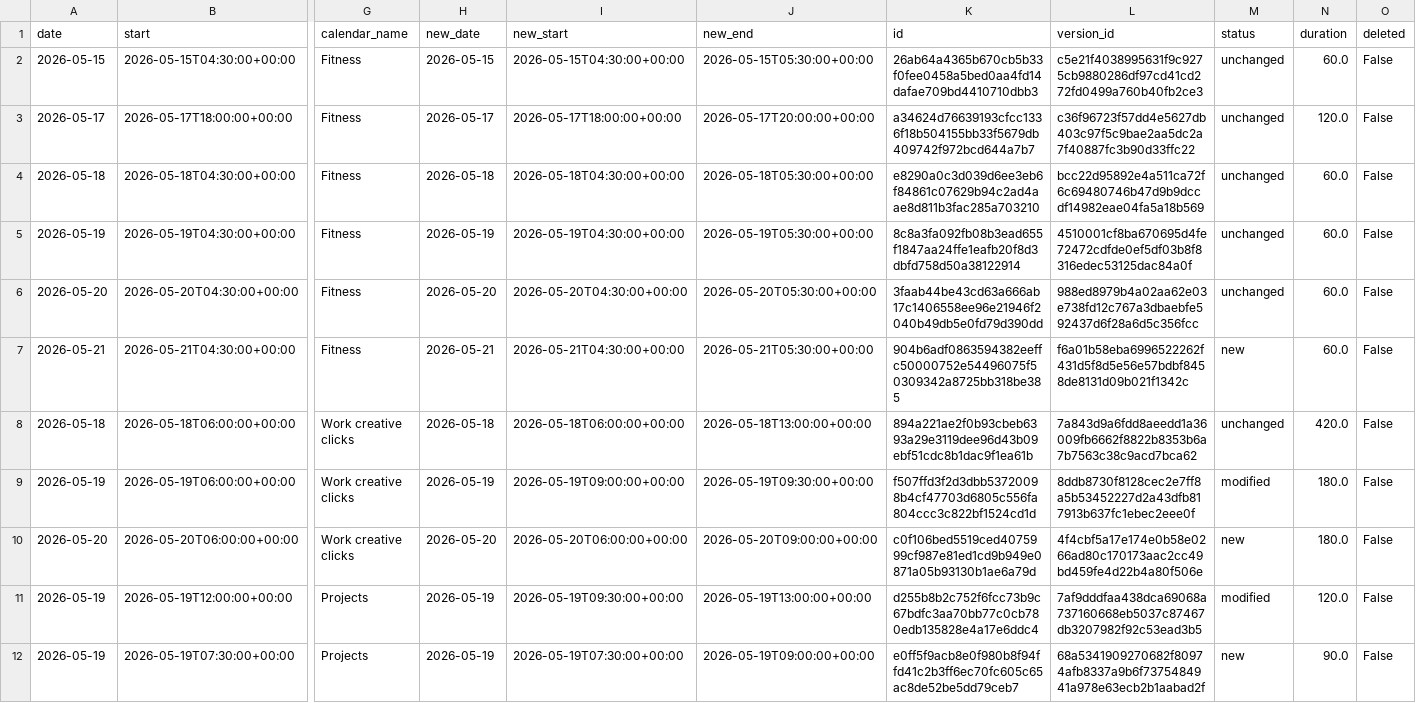
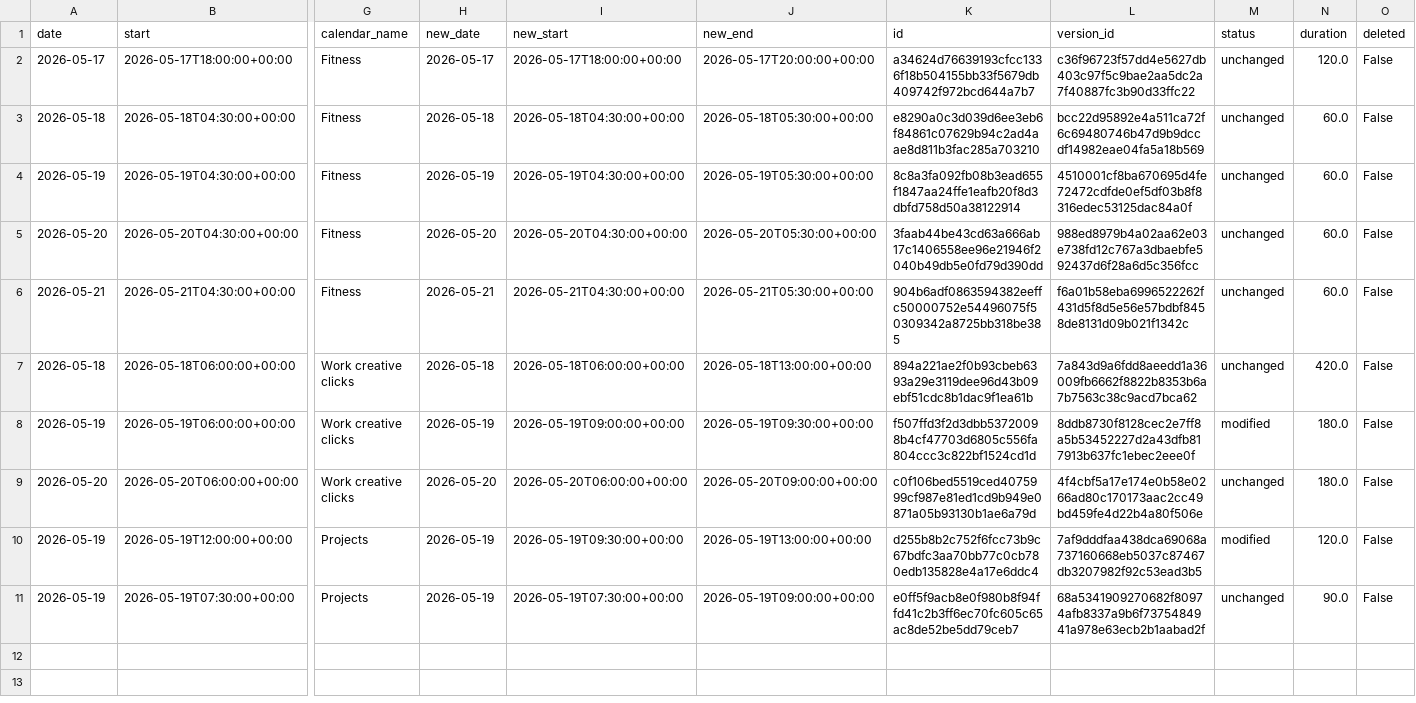
Before and after one commit to hajkuron/notion-githubchart, a CSV file: data/prepared_data_for_supabase.csv, drawn as a sheet; only a part is shown, gaps mark what is left out; removed rows and columns are numbered as before the commit, all else as after; rows hold the shown columns only; the diff names each change by its address in the sheet, - before the commit and + after, or states it on an @@ line.

```diff
--- a/data/prepared_data_for_supabase.csv
+++ b/data/prepared_data_for_supabase.csv
-row 2: 2026-05-15 | 2026-05-15T04:30:00+00:00 | Fitness | 2026-05-15 | 2026-05-15T04:30:00+00:00 | 2026-05-15T05:30:00+00:00 | 26ab64a4365b670cb5b33f0fee0458a5bed0aa4fd14dafae709bd4410710dbb3 | c5e21f4038995631f9c9275cb9880286df97cd41cd272fd0499a760b40fb2ce3 | unchanged | 60.0 | False
-M6 (status): new
+M6 (status): unchanged
-M9 (status): new
+M9 (status): unchanged
-M11 (status): new
+M11 (status): unchanged
```
Also changed, not shown: 5 other files.
